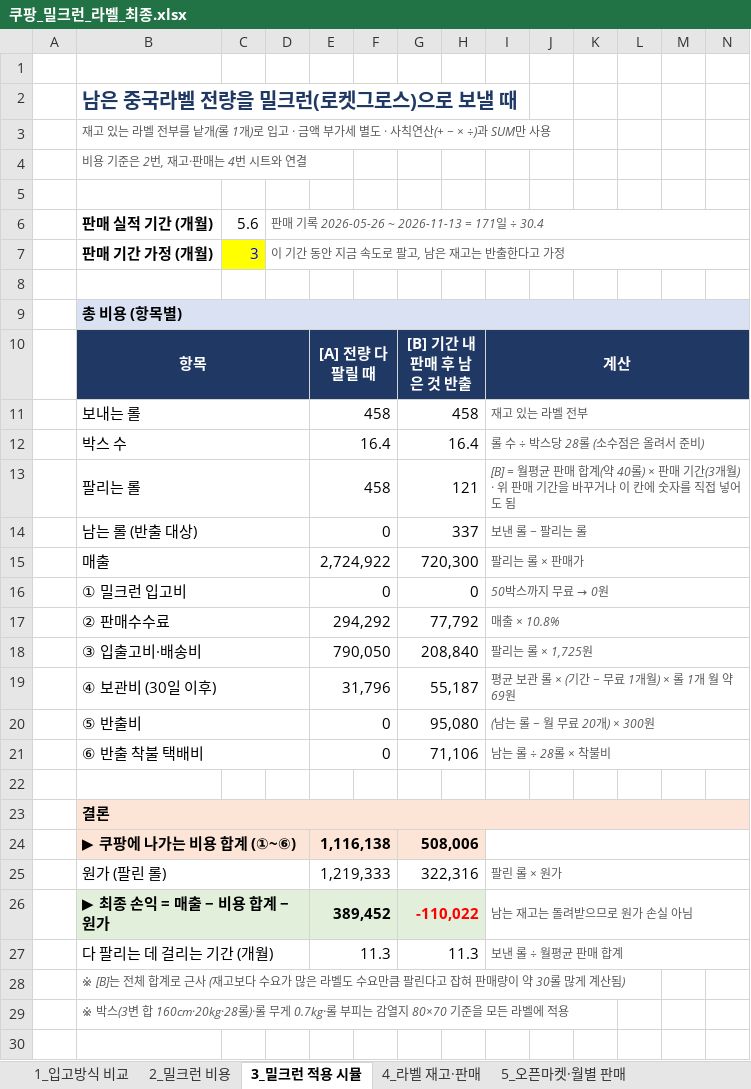
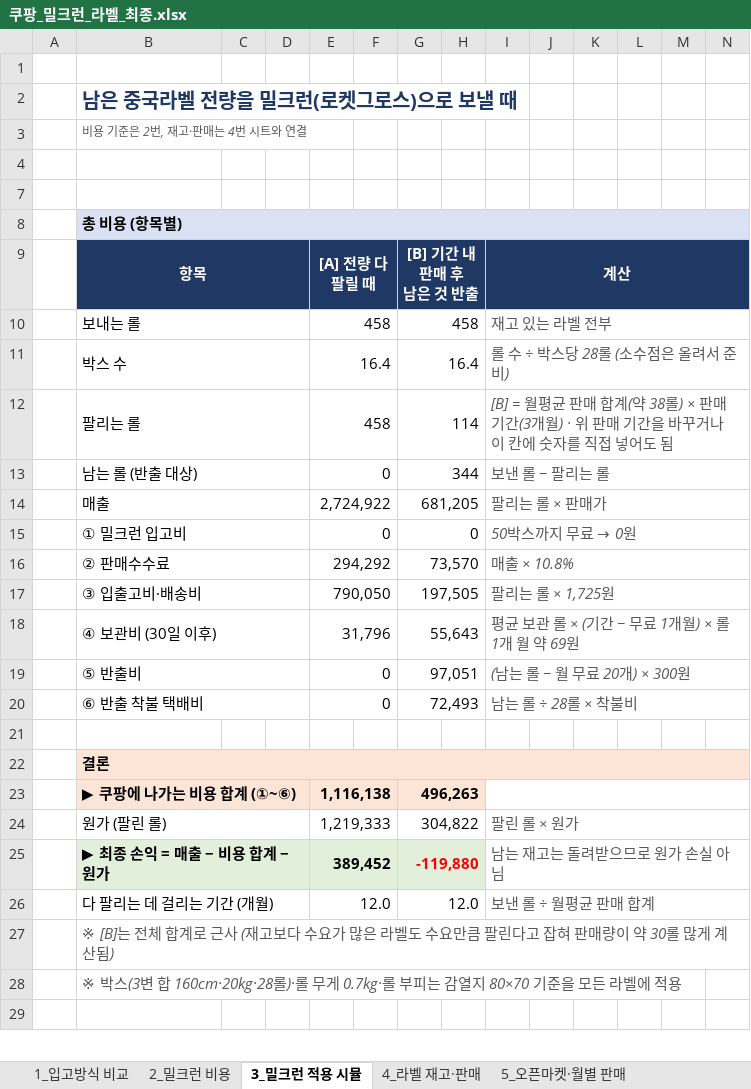
Before and after one commit to 24730060/-, an Excel workbook: 쿠팡_재고운영_2026.11/쿠팡_밀크런_라벨_최종.xlsx, sheet 3_밀크런 적용 시뮬, drawn as a sheet; only a part is shown; values as stored, in another font and other column widths than the file's, no borders; removed rows and columns are numbered as before the commit, all else as after; ↵ is a line break in a cell; the diff covers the shown part only; the diff names each change by its address in the sheet, - before the commit and + after, or states it on an @@ line.

```diff
--- a/쿠팡_재고운영_2026.11/쿠팡_밀크런_라벨_최종.xlsx (sheet 3_밀크런 적용 시뮬)
+++ b/쿠팡_재고운영_2026.11/쿠팡_밀크런_라벨_최종.xlsx (sheet 3_밀크런 적용 시뮬)
-row 3:  | 재고 있는 라벨 전부를 낱개(롤 1개)로 입고 · 금액 부가세 별도 · 사칙연산(+ − × ÷)과 SUM만 사용
-row 6:  | 판매 실적 기간 (개월) | 5.6 | 판매 기록 2026-05-26 ~ 2026-11-13 = 171일 ÷ 30.4
@@ row 7 hidden:  | 판매 기간 가정 (개월) | 3 | 이 기간 동안 지금 속도로 팔고, 남은 재고는 반출한다고 가정 @@
-G9: [B] 기간 내 판매 후 남은 것 반출
+G9: [B] 기간 내 판매 후 ↵ 남은 것 반출
@@ I10:I20 text size: larger @@
-G12: 121
+G12: 114
-I12: …계(약 40롤) × 판…
+I12: …계(약 38롤) × 판…
-G13: 337
+G13: 344
-G14: 720,300
+G14: 681,205
-G16: 77,792
+G16: 73,570
-G17: 208,840
+G17: 197,505
-G18: 55,187
+G18: 55,643
-G19: 95,080
+G19: 97,051
-G20: 71,106
+G20: 72,493
-G23: 508,006
+G23: 496,263
-G24: 322,316
+G24: 304,822
@@ I24:I26 text size: larger @@
-G25: -110,022
+G25: -119,880
-E26: 11.3
+E26: 12.0
-G26: 11.3
+G26: 12.0
@@ B27:B28 text size: larger @@
```
Also changed, not shown: 1 removed row, 28 edited cells and cell formats elsewhere in this sheet, sheet 5_오픈마켓·월별 판매, sheet 4_라벨 재고·판매, sheet 2_밀크런 비용, sheet 1_입고방식 비교, formulas that keep their value, hidden cells, 1 other file.
